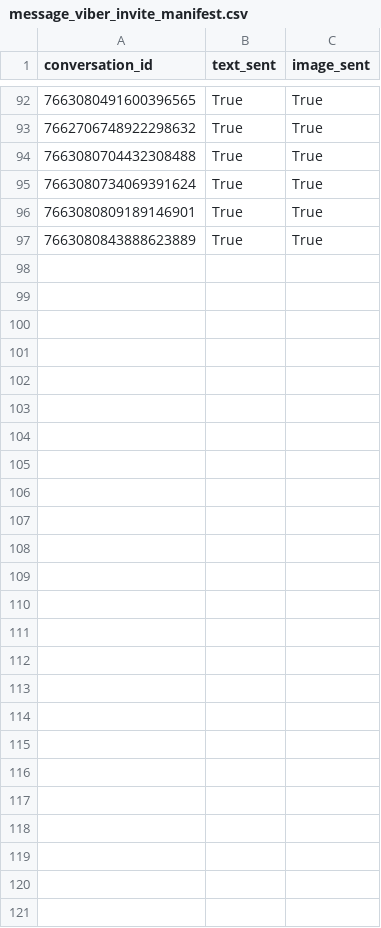
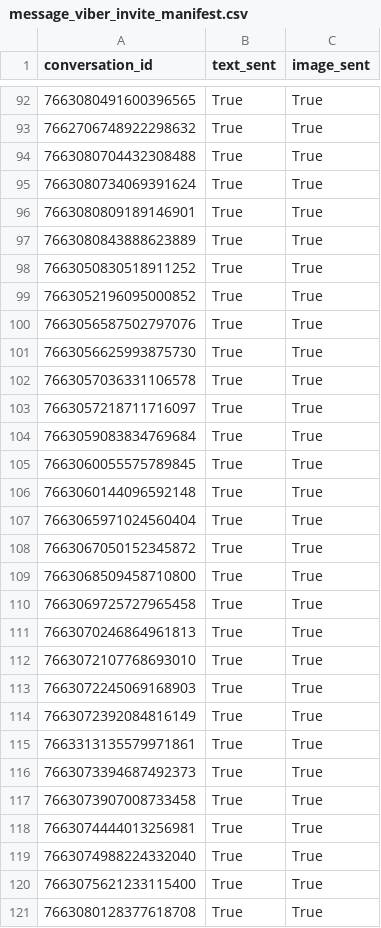
Before and after one commit to mrpsonglao/VitamiAffiliateCode, a CSV file: code/messaging/message_viber_invite_manifest.csv, drawn as a sheet; only a part is shown, gaps mark what is left out; the diff names each change by its address in the sheet, - before the commit and + after, or states it on an @@ line.

Commit message:
Batch 2.1 - Send Messages to Creators

```diff
--- a/code/messaging/message_viber_invite_manifest.csv
+++ b/code/messaging/message_viber_invite_manifest.csv
+row 98: 7663050830518911252 | True | True
+row 99: 7663052196095000852 | True | True
+row 100: 7663056587502797076 | True | True
+row 101: 7663056625993875730 | True | True
+row 102: 7663057036331106578 | True | True
+row 103: 7663057218711716097 | True | True
+row 104: 7663059083834769684 | True | True
+row 105: 7663060055575789845 | True | True
+row 106: 7663060144096592148 | True | True
+row 107: 7663065971024560404 | True | True
+row 108: 7663067050152345872 | True | True
+row 109: 7663068509458710800 | True | True
+row 110: 7663069725727965458 | True | True
+row 111: 7663070246864961813 | True | True
+row 112: 7663072107768693010 | True | True
+row 113: 7663072245069168903 | True | True
+row 114: 7663072392084816149 | True | True
+row 115: 7663313135579971861 | True | True
+row 116: 7663073394687492373 | True | True
+row 117: 7663073907008733458 | True | True
+row 118: 7663074444013256981 | True | True
+row 119: 7663074988224332040 | True | True
+row 120: 7663075621233115400 | True | True
+row 121: 7663080128377618708 | True | True
```
Also changed, not shown: 3 other files.
